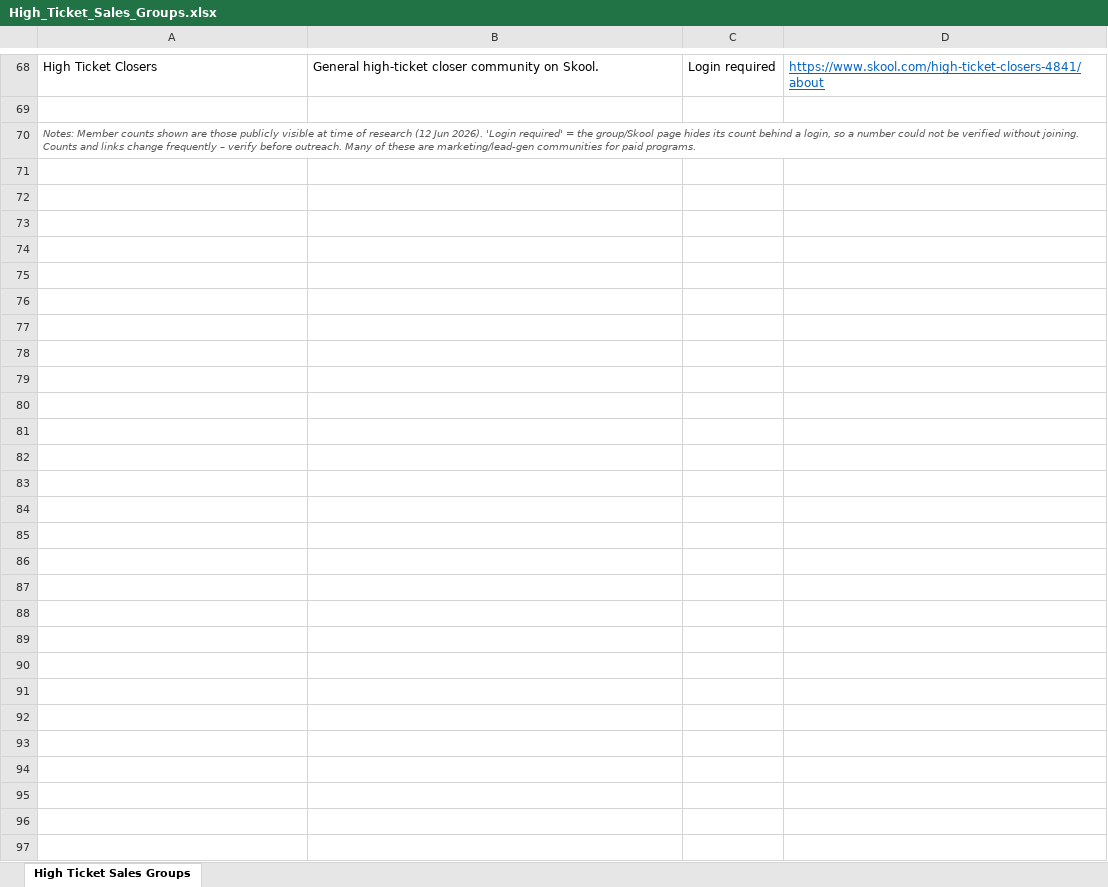
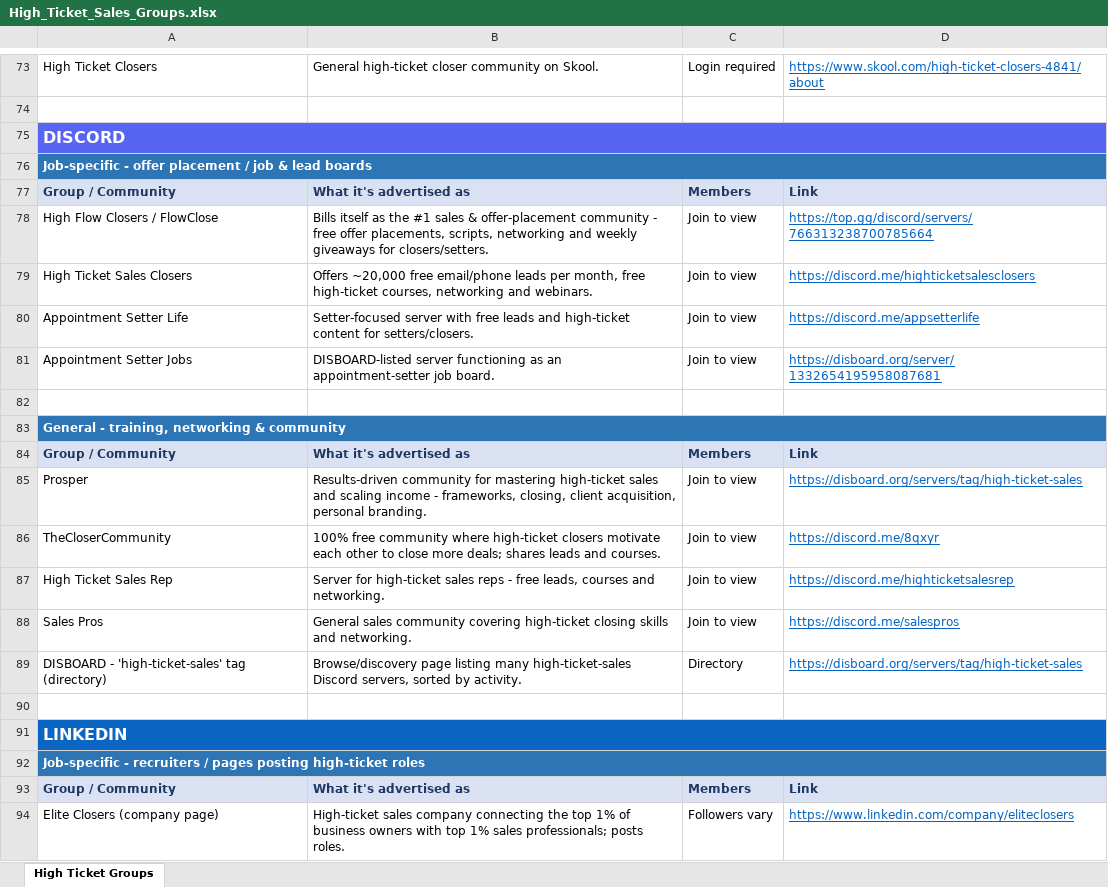
Before and after one commit to annaaimodel/better-prompt-ai-main, an Excel workbook: High_Ticket_Sales_Groups.xlsx, sheet High Ticket Groups, drawn as a sheet; only a part is shown, gaps mark what is left out; values as stored, in another font and other column widths than the file's, no borders; addresses are those after the commit; the diff covers the shown part only; the diff names each change by its address in the sheet, - before the commit and + after, or states it on an @@ line.

```diff
--- a/High_Ticket_Sales_Groups.xlsx (sheet High Ticket Groups)
+++ b/High_Ticket_Sales_Groups.xlsx (sheet High Ticket Groups)
-sheet tab: High Ticket Sales Groups
+sheet tab: High Ticket Groups
-A75: Notes: Member counts shown are those publicly visible at time of research (12 Jun 2026). 'Login required' = the group/Skool page hides its count behind a login, so a number could not be verified without joining. Counts and links change frequently – verify before outreach. Many of these are marketing/lead-gen communities for paid programs.
+A75: DISCORD
@@ A75 fill: none → #5865F2, bold: off → on, italic: on → off, text colour: #595959 → #FFFFFF, text size: larger @@
+row 76: Job-specific - offer placement / job & lead boards
+row 77: Group / Community | What it's advertised as | Members | Link
+row 78: High Flow Closers / FlowClose | Bills itself as the #1 sales & offer-placement community - free offer placements, scripts, networking and weekly giveaways for closers/setters. | Join to view | https://top.gg/discord/servers/766313238700785664
+row 79: High Ticket Sales Closers | Offers ~20,000 free email/phone leads per month, free high-ticket courses, networking and webinars. | Join to view | https://discord.me/highticketsalesclosers
+row 80: Appointment Setter Life | Setter-focused server with free leads and high-ticket content for setters/closers. | Join to view | https://discord.me/appsetterlife
+row 81: Appointment Setter Jobs | DISBOARD-listed server functioning as an appointment-setter job board. | Join to view | https://disboard.org/server/1332654195958087681
+row 82: (empty)
+row 83: General - training, networking & community
+row 84: Group / Community | What it's advertised as | Members | Link
+row 85: Prosper | Results-driven community for mastering high-ticket sales and scaling income - frameworks, closing, client acquisition, personal branding. | Join to view | https://disboard.org/servers/tag/high-ticket-sales
+row 86: TheCloserCommunity | 100% free community where high-ticket closers motivate each other to close more deals; shares leads and courses. | Join to view | https://discord.me/8qxyr
+row 87: High Ticket Sales Rep | Server for high-ticket sales reps - free leads, courses and networking. | Join to view | https://discord.me/highticketsalesrep
+row 88: Sales Pros | General sales community covering high-ticket closing skills and networking. | Join to view | https://discord.me/salespros
+row 89: DISBOARD - 'high-ticket-sales' tag (directory) | Browse/discovery page listing many high-ticket-sales Discord servers, sorted by activity. | Directory | https://disboard.org/servers/tag/high-ticket-sales
+row 90: (empty)
+row 91: LINKEDIN
+row 92: Job-specific - recruiters / pages posting high-ticket roles
+row 93: Group / Community | What it's advertised as | Members | Link
+row 94: Elite Closers (company page) | High-ticket sales company connecting the top 1% of business owners with top 1% sales professionals; posts roles. | Followers vary | https://www.linkedin.com/company/eliteclosers
```
Also changed, not shown: 32 added rows, 7 edited cells and cell formats elsewhere in this sheet, 2 other files.
